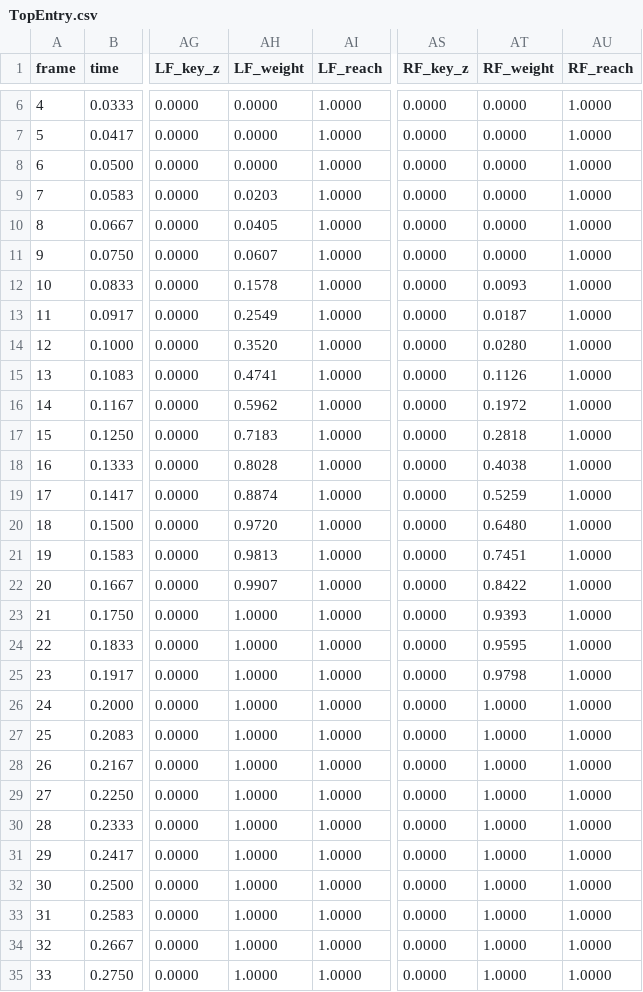
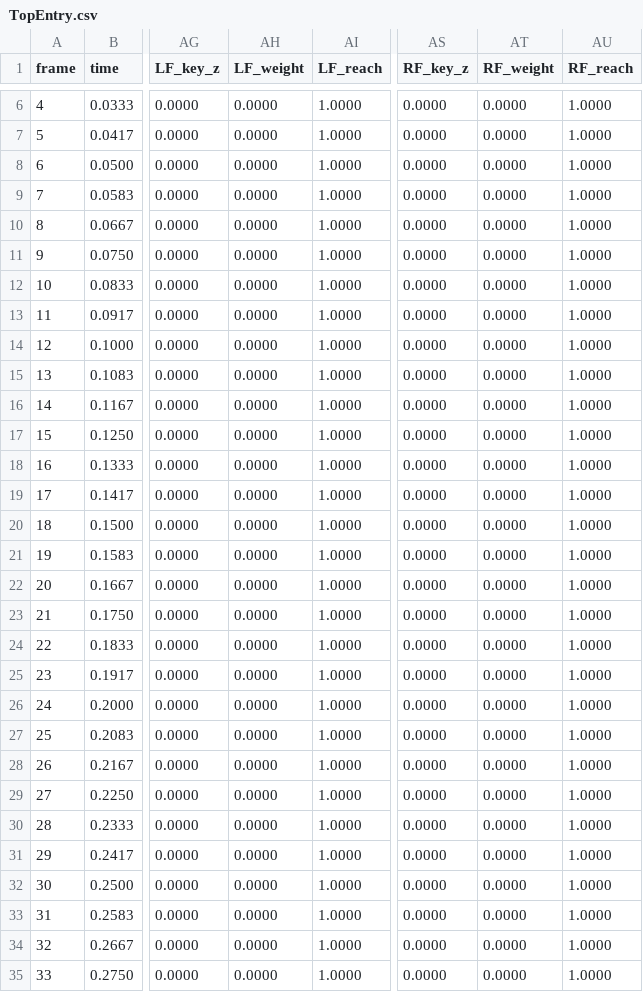
Before and after one commit to Weakened/ConcernedCatMods, a CSV file: src/ConcernedLadders/AnimationSources/frames/TopEntry.csv, drawn as a sheet; only a part is shown, gaps mark what is left out; the diff covers the shown part only; the diff names each change by its address in the sheet, - before the commit and + after, or states it on an @@ line.

```diff
--- a/src/ConcernedLadders/AnimationSources/frames/TopEntry.csv
+++ b/src/ConcernedLadders/AnimationSources/frames/TopEntry.csv
-AH9 (LF_weight): 0.0203
+AH9 (LF_weight): 0.0000
-AH10 (LF_weight): 0.0405
+AH10 (LF_weight): 0.0000
-AH11 (LF_weight): 0.0607
+AH11 (LF_weight): 0.0000
-AH12 (LF_weight): 0.1578
+AH12 (LF_weight): 0.0000
-AT12 (RF_weight): 0.0093
+AT12 (RF_weight): 0.0000
-AH13 (LF_weight): 0.2549
+AH13 (LF_weight): 0.0000
-AT13 (RF_weight): 0.0187
+AT13 (RF_weight): 0.0000
-AH14 (LF_weight): 0.3520
+AH14 (LF_weight): 0.0000
-AT14 (RF_weight): 0.0280
+AT14 (RF_weight): 0.0000
-AH15 (LF_weight): 0.4741
+AH15 (LF_weight): 0.0000
-AT15 (RF_weight): 0.1126
+AT15 (RF_weight): 0.0000
-AH16 (LF_weight): 0.5962
+AH16 (LF_weight): 0.0000
-AT16 (RF_weight): 0.1972
+AT16 (RF_weight): 0.0000
-AH17 (LF_weight): 0.7183
+AH17 (LF_weight): 0.0000
-AT17 (RF_weight): 0.2818
+AT17 (RF_weight): 0.0000
-AH18 (LF_weight): 0.8028
+AH18 (LF_weight): 0.0000
-AT18 (RF_weight): 0.4038
+AT18 (RF_weight): 0.0000
-AH19 (LF_weight): 0.8874
+AH19 (LF_weight): 0.0000
-AT19 (RF_weight): 0.5259
+AT19 (RF_weight): 0.0000
-AH20 (LF_weight): 0.9720
+AH20 (LF_weight): 0.0000
-AT20 (RF_weight): 0.6480
+AT20 (RF_weight): 0.0000
-AH21 (LF_weight): 0.9813
+AH21 (LF_weight): 0.0000
-AT21 (RF_weight): 0.7451
+AT21 (RF_weight): 0.0000
-AH22 (LF_weight): 0.9907
+AH22 (LF_weight): 0.0000
-AT22 (RF_weight): 0.8422
+AT22 (RF_weight): 0.0000
-AH23:AH35 (LF_weight): 1.0000
+AH23:AH35 (LF_weight): 0.0000
-AT23 (RF_weight): 0.9393
+AT23 (RF_weight): 0.0000
-AT24 (RF_weight): 0.9595
+AT24 (RF_weight): 0.0000
-AT25 (RF_weight): 0.9798
+AT25 (RF_weight): 0.0000
-AT26:AT35 (RF_weight): 1.0000
+AT26:AT35 (RF_weight): 0.0000
```
Also changed, not shown: 95 edited cells elsewhere in this file, src/ConcernedLadders/AnimationSources/frames/TopExit.csv, 5 other files.
